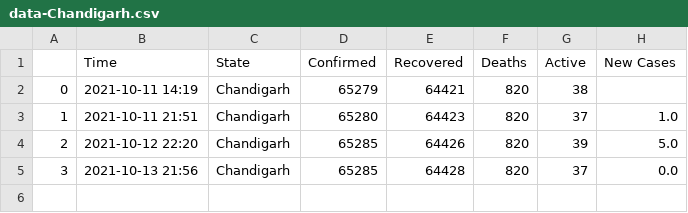
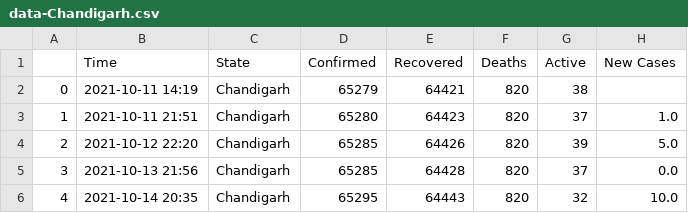
Before and after one commit to dakkshesh07/Covid19_India_Data, a CSV file: Chandigarh/data-Chandigarh.csv, drawn as a sheet; the diff names each change by its address in the sheet, - before the commit and + after, or states it on an @@ line.

```diff
--- a/Chandigarh/data-Chandigarh.csv
+++ b/Chandigarh/data-Chandigarh.csv
+row 6: 4 | 2021-10-14 20:35 | Chandigarh | 65295 | 64443 | 820 | 32 | 10.0
```
Also changed, not shown: Andaman and Nicobar Islands/data-Andaman and Nicobar Islands.csv, Himachal Pradesh/data-Himachal Pradesh.csv, 3 other files.
